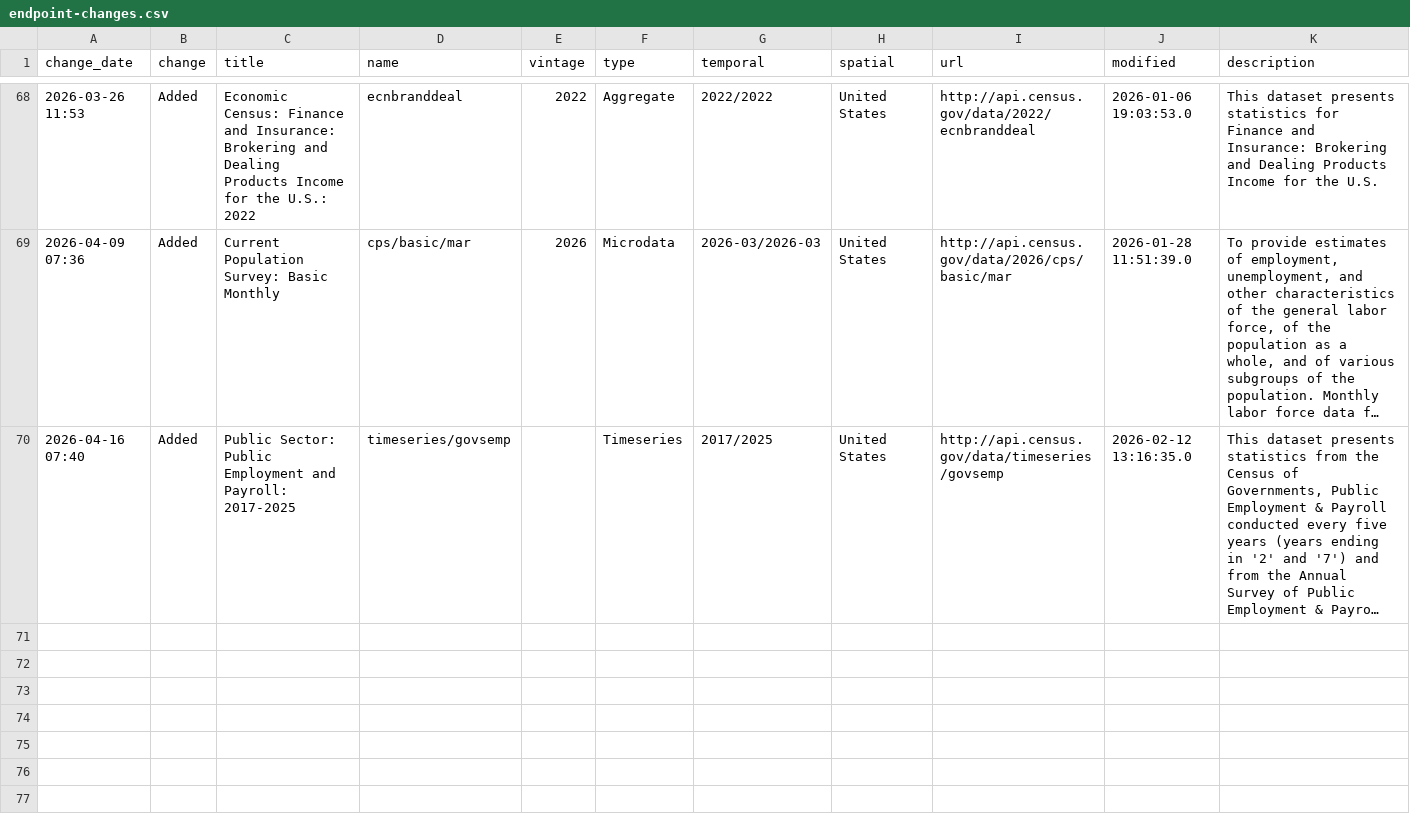
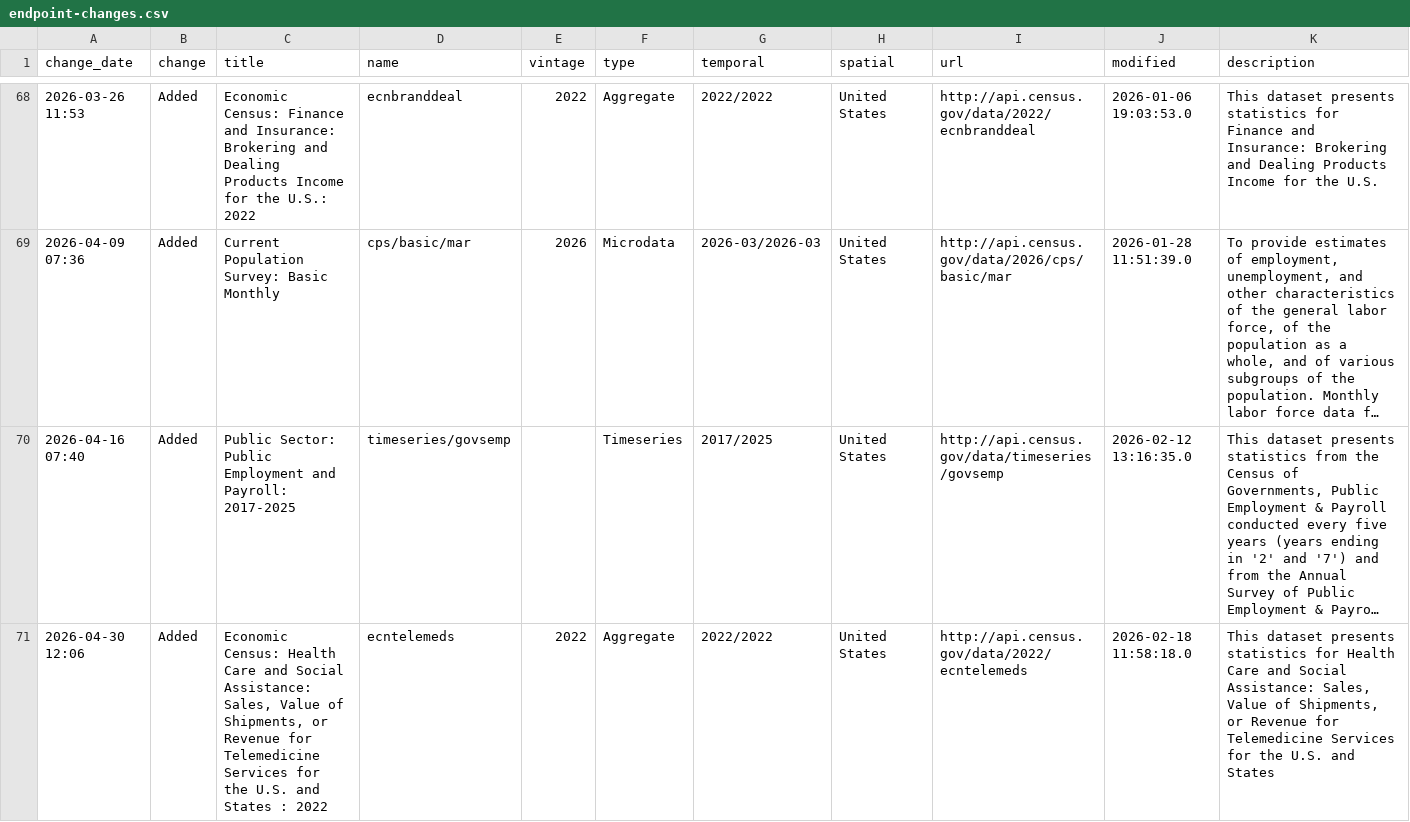
Before and after one commit to hrecht/census-api-datasets, a CSV file: src/routes/_data/endpoint-changes.csv, drawn as a sheet; only a part is shown, gaps mark what is left out; long unchanged cells end in …; rows hold the shown columns only; the diff covers the shown part only; the diff names each change by its address in the sheet, - before the commit and + after, or states it on an @@ line.

```diff
--- a/src/routes/_data/endpoint-changes.csv
+++ b/src/routes/_data/endpoint-changes.csv
+row 71: 2026-04-30 12:06 | Added | Economic Census: Health Care and Social Assistance: Sales, Value of Shipments, or Revenue for Telemedicine Services for the U.S. and States : 2022 | ecntelemeds | 2022 | Aggregate | 2022/2022 | United States | http://api.census.gov/data/2022/ecntelemeds | 2026-02-18 11:58:18.0 | This dataset presents statistics for Health Care and Social Assistance: Sales, Value of Shipments, or Revenue for Telemedicine Services for the U.S. and States
```
Also changed, not shown: 2 added rows elsewhere in this file, data/update-log.csv, 3 other files.
